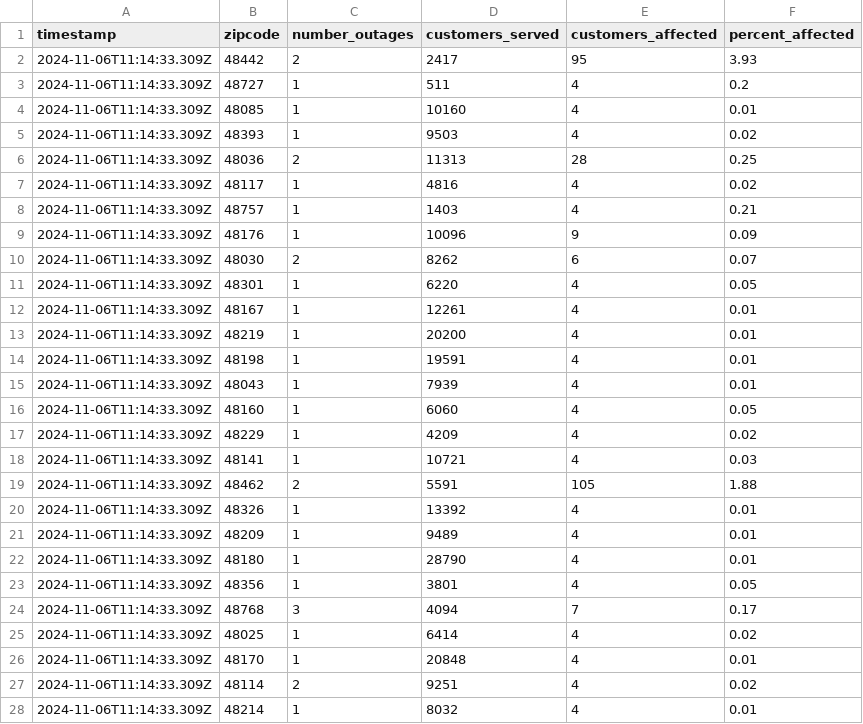
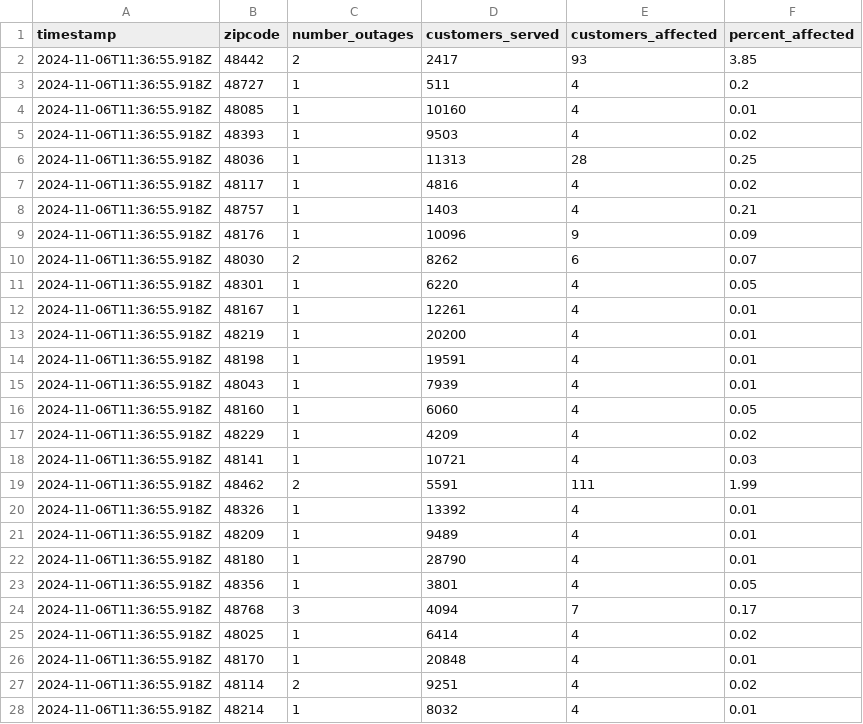
Before and after one commit to michigandaily/dte-outage-tracker, a CSV file: data.csv, drawn as a sheet; only a part is shown; the diff covers the shown part only.

```diff
--- a/data.csv
+++ b/data.csv
@@ -1,28 +1,28 @@
 timestamp,zipcode,number_outages,customers_served,customers_affected,percent_affected
-2024-11-06T11:14:33.309Z,48442,2,2417,95,3.93
-2024-11-06T11:14:33.309Z,48727,1,511,4,0.2
-2024-11-06T11:14:33.309Z,48085,1,10160,4,0.01
-2024-11-06T11:14:33.309Z,48393,1,9503,4,0.02
-2024-11-06T11:14:33.309Z,48036,2,11313,28,0.25
-2024-11-06T11:14:33.309Z,48117,1,4816,4,0.02
-2024-11-06T11:14:33.309Z,48757,1,1403,4,0.21
-2024-11-06T11:14:33.309Z,48176,1,10096,9,0.09
-2024-11-06T11:14:33.309Z,48030,2,8262,6,0.07
-2024-11-06T11:14:33.309Z,48301,1,6220,4,0.05
-2024-11-06T11:14:33.309Z,48167,1,12261,4,0.01
-2024-11-06T11:14:33.309Z,48219,1,20200,4,0.01
-2024-11-06T11:14:33.309Z,48198,1,19591,4,0.01
-2024-11-06T11:14:33.309Z,48043,1,7939,4,0.01
-2024-11-06T11:14:33.309Z,48160,1,6060,4,0.05
-2024-11-06T11:14:33.309Z,48229,1,4209,4,0.02
-2024-11-06T11:14:33.309Z,48141,1,10721,4,0.03
-2024-11-06T11:14:33.309Z,48462,2,5591,105,1.88
-2024-11-06T11:14:33.309Z,48326,1,13392,4,0.01
-2024-11-06T11:14:33.309Z,48209,1,9489,4,0.01
-2024-11-06T11:14:33.309Z,48180,1,28790,4,0.01
-2024-11-06T11:14:33.309Z,48356,1,3801,4,0.05
-2024-11-06T11:14:33.309Z,48768,3,4094,7,0.17
-2024-11-06T11:14:33.309Z,48025,1,6414,4,0.02
-2024-11-06T11:14:33.309Z,48170,1,20848,4,0.01
-2024-11-06T11:14:33.309Z,48114,2,9251,4,0.02
-2024-11-06T11:14:33.309Z,48214,1,8032,4,0.01
+2024-11-06T11:36:55.918Z,48442,2,2417,93,3.85
+2024-11-06T11:36:55.918Z,48727,1,511,4,0.2
+2024-11-06T11:36:55.918Z,48085,1,10160,4,0.01
+2024-11-06T11:36:55.918Z,48393,1,9503,4,0.02
+2024-11-06T11:36:55.918Z,48036,1,11313,28,0.25
+2024-11-06T11:36:55.918Z,48117,1,4816,4,0.02
+2024-11-06T11:36:55.918Z,48757,1,1403,4,0.21
+2024-11-06T11:36:55.918Z,48176,1,10096,9,0.09
+2024-11-06T11:36:55.918Z,48030,2,8262,6,0.07
+2024-11-06T11:36:55.918Z,48301,1,6220,4,0.05
+2024-11-06T11:36:55.918Z,48167,1,12261,4,0.01
+2024-11-06T11:36:55.918Z,48219,1,20200,4,0.01
+2024-11-06T11:36:55.918Z,48198,1,19591,4,0.01
+2024-11-06T11:36:55.918Z,48043,1,7939,4,0.01
+2024-11-06T11:36:55.918Z,48160,1,6060,4,0.05
+2024-11-06T11:36:55.918Z,48229,1,4209,4,0.02
+2024-11-06T11:36:55.918Z,48141,1,10721,4,0.03
+2024-11-06T11:36:55.918Z,48462,2,5591,111,1.99
+2024-11-06T11:36:55.918Z,48326,1,13392,4,0.01
+2024-11-06T11:36:55.918Z,48209,1,9489,4,0.01
+2024-11-06T11:36:55.918Z,48180,1,28790,4,0.01
+2024-11-06T11:36:55.918Z,48356,1,3801,4,0.05
+2024-11-06T11:36:55.918Z,48768,3,4094,7,0.17
+2024-11-06T11:36:55.918Z,48025,1,6414,4,0.02
+2024-11-06T11:36:55.918Z,48170,1,20848,4,0.01
+2024-11-06T11:36:55.918Z,48114,2,9251,4,0.02
+2024-11-06T11:36:55.918Z,48214,1,8032,4,0.01
```
Also changed, not shown: 6 edited cells elsewhere in this file, 2 other files.
